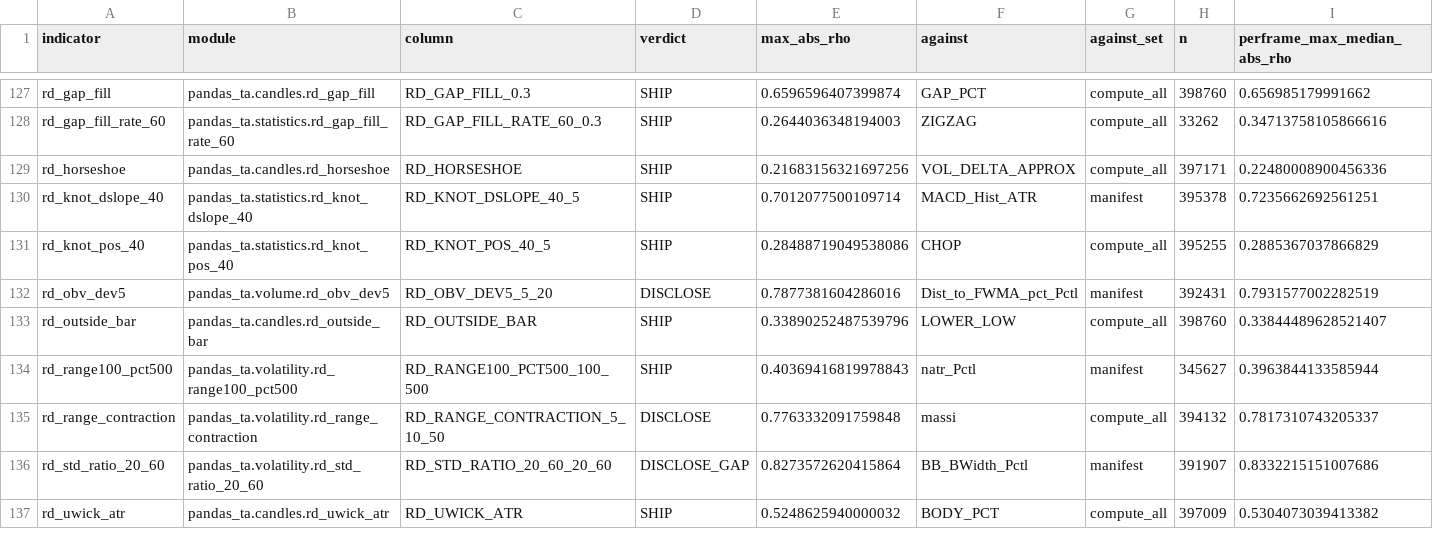
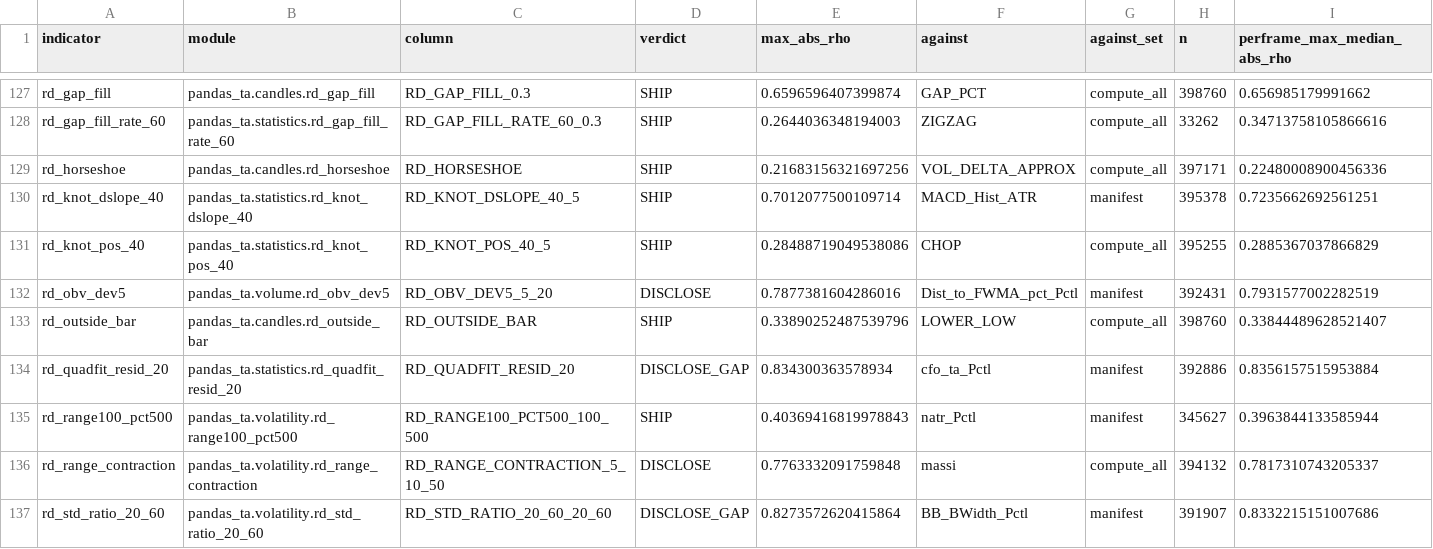
Before and after one commit to TolgaUyanik/PandasTa, a CSV file: docs/gate_e_ledger.csv, drawn as a sheet; only a part is shown, gaps mark what is left out; the shorter side is filled out with more unchanged rows; rows hold the shown columns only; the diff names each change by its address in the sheet, - before the commit and + after, or states it on an @@ line.

Commit message:
RD-QUADFIT-RESID-20: record Gate E ledger row (round 2) -- DISCLOSE_GAP 0.8343 vs cfo_ta_Pctl, n=392886. Refs #180

```diff
--- a/docs/gate_e_ledger.csv
+++ b/docs/gate_e_ledger.csv
+row 134: rd_quadfit_resid_20 | pandas_ta.statistics.rd_quadfit_resid_20 | RD_QUADFIT_RESID_20 | DISCLOSE_GAP | 0.834300363578934 | cfo_ta_Pctl | manifest | 392886 | 0.8356157515953884
```
